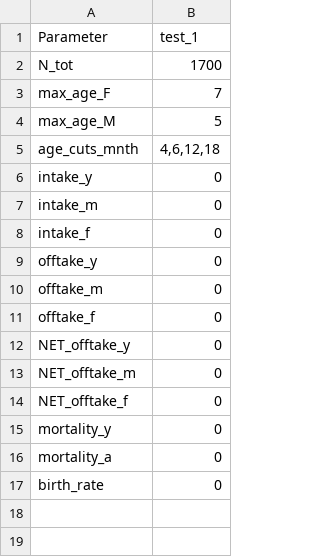
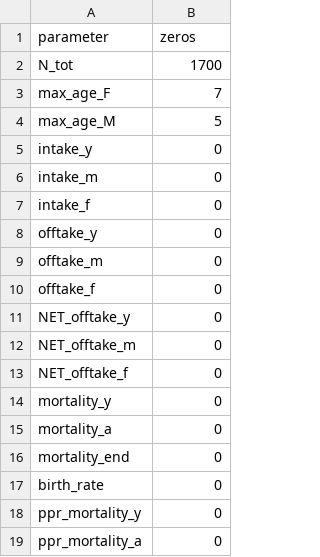
Before and after one commit to BethSavagar/demographic_model_1, a CSV file: data/test_data/test-parameters.csv, drawn as a sheet.

Commit message:
clean model, functions dynmod, output, and separate parameters script

```diff
--- a/data/test_data/test-parameters.csv
+++ b/data/test_data/test-parameters.csv
@@ -1,2 +1,2 @@
-Parameter,test_1
+parameter,zeros
 N_tot,1700
@@ -4,3 +4,2 @@ max_age_F,7
 max_age_M,5
-age_cuts_mnth,"4,6,12,18"
 intake_y,0
@@ -16,2 +15,5 @@ mortality_y,0
 mortality_a,0
+mortality_end,0
 birth_rate,0
+ppr_mortality_y,0
+ppr_mortality_a,0
```
Also changed, not shown: 11 other files.
